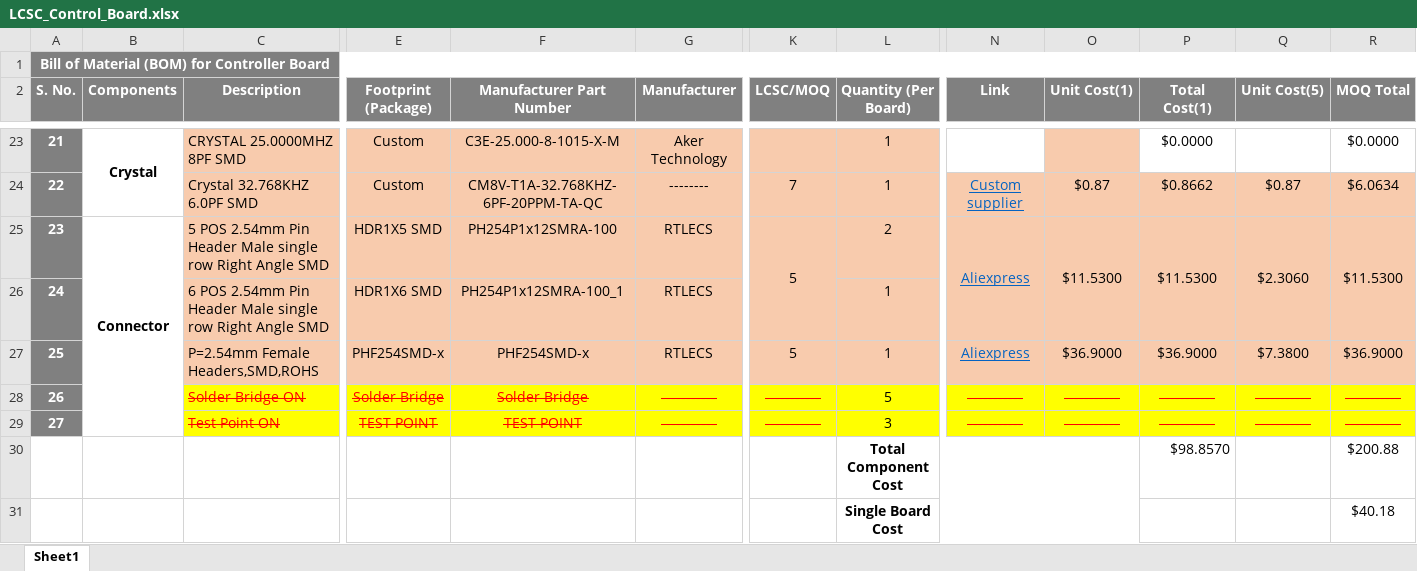
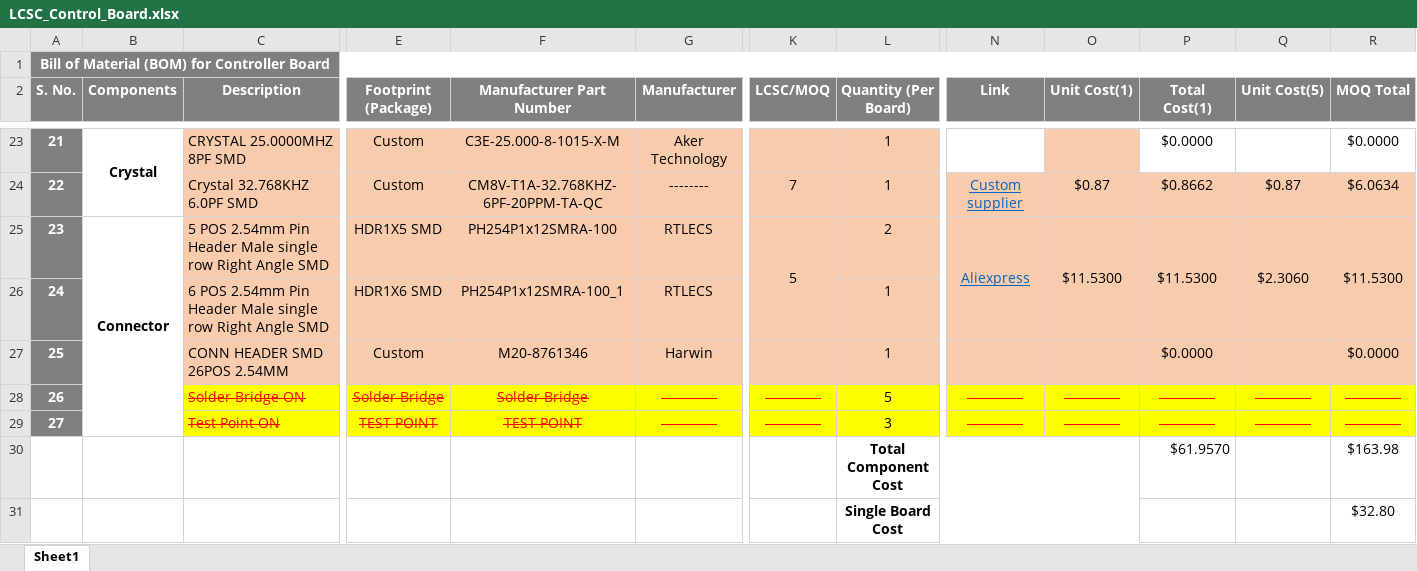
Before and after one commit to eSpark-Backup/christian-raun-ethercat-design, an Excel workbook: Deliverables/Control_Board/BOM/LCSC_Control_Board.xlsx, sheet Sheet1, drawn as a sheet; only a part is shown, gaps mark what is left out; values as stored, in another font and other column widths than the file's, no borders; conditional formats not drawn; removed rows and columns are numbered as before the commit, all else as after; rows hold the shown columns only; the diff names each change by its address in the sheet, - before the commit and + after, or states it on an @@ line.

Commit message:
M20-8761346 Ye part add kr dia ha Library me or controller Board k BOM me

```diff
--- a/Deliverables/Control_Board/BOM/LCSC_Control_Board.xlsx (sheet Sheet1)
+++ b/Deliverables/Control_Board/BOM/LCSC_Control_Board.xlsx (sheet Sheet1)
-C27 (Description): P=2.54mm Female Headers,SMD,ROHS
+C27 (Description): CONN HEADER SMD 26POS 2.54MM
-E27 (Footprint (Package)): PHF254SMD-x
+E27 (Footprint (Package)): Custom
-F27 (Manufacturer Part Number): PHF254SMD-x
+F27 (Manufacturer Part Number): M20-8761346
-G27 (Manufacturer): RTLECS
+G27 (Manufacturer): Harwin
-K27 (LCSC/MOQ): 5
+K27 (LCSC/MOQ): (empty)
-N27 (Link): Aliexpress
+N27 (Link): (empty)
-O27 (Unit Cost(1)): $36.9000
+O27 (Unit Cost(1)): (empty)
-P27 (Total Cost(1)): $36.9000
+P27 (Total Cost(1)): $0.0000
-Q27 (Unit Cost(5)): $7.3800
+Q27 (Unit Cost(5)): (empty)
-R27 (MOQ Total): $36.9000
+R27 (MOQ Total): $0.0000
-row 30:  |  |  |  |  |  |  | Total Component Cost |  |  | $98.8570 |  | $200.88
-row 31:  |  |  |  |  |  |  | Single Board Cost |  |  |  |  | $40.18
+row 30:  |  |  |  |  |  |  | Total Component Cost |  |  | $61.9570 |  | $163.98
+row 31:  |  |  |  |  |  |  | Single Board Cost |  |  |  |  | $32.80
```
Also changed, not shown: 2 other files.
